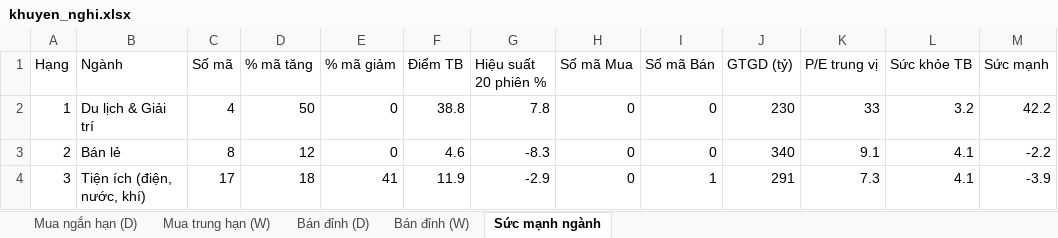
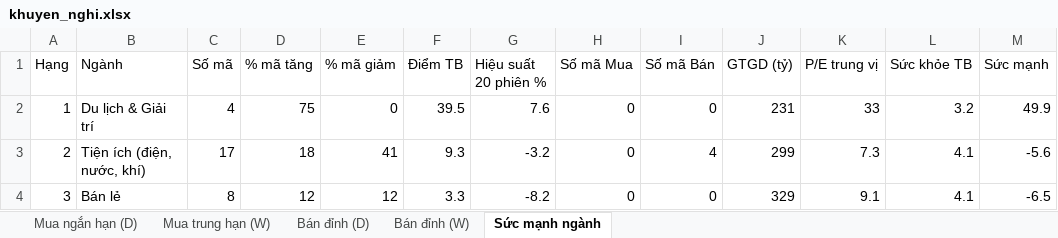
Before and after one commit to AIVIETNAM-AIO-Hoanganhpv/stockpredict, an Excel workbook: co_phieu/bao_cao/khuyen_nghi.xlsx, sheet Sức mạnh ngành, drawn as a sheet; only a part is shown; values as stored, in another font and other column widths than the file's, no borders; the diff covers the shown part only; the diff names each change by its address in the sheet, - before the commit and + after, or states it on an @@ line.

```diff
--- a/co_phieu/bao_cao/khuyen_nghi.xlsx (sheet Sức mạnh ngành)
+++ b/co_phieu/bao_cao/khuyen_nghi.xlsx (sheet Sức mạnh ngành)
-D2 (% mã tăng): 50
+D2 (% mã tăng): 75
-F2 (Điểm TB): 38.8
+F2 (Điểm TB): 39.5
-G2 (Hiệu suất 20 phiên %): 7.8
+G2 (Hiệu suất 20 phiên %): 7.6
-J2 (GTGD (tỷ)): 230
+J2 (GTGD (tỷ)): 231
-M2 (Sức mạnh): 42.2
+M2 (Sức mạnh): 49.9
-B3 (Ngành): Bán lẻ
+B3 (Ngành): Tiện ích (điện, nước, khí)
-C3 (Số mã): 8
+C3 (Số mã): 17
-D3 (% mã tăng): 12
+D3 (% mã tăng): 18
-E3 (% mã giảm): 0
+E3 (% mã giảm): 41
-F3 (Điểm TB): 4.6
+F3 (Điểm TB): 9.3
-G3 (Hiệu suất 20 phiên %): -8.3
+G3 (Hiệu suất 20 phiên %): -3.2
-I3 (Số mã Bán): 0
+I3 (Số mã Bán): 4
-J3 (GTGD (tỷ)): 340
+J3 (GTGD (tỷ)): 299
-K3 (P/E trung vị): 9.1
+K3 (P/E trung vị): 7.3
-M3 (Sức mạnh): -2.2
+M3 (Sức mạnh): -5.6
-B4 (Ngành): Tiện ích (điện, nước, khí)
+B4 (Ngành): Bán lẻ
-C4 (Số mã): 17
+C4 (Số mã): 8
-D4 (% mã tăng): 18
+D4 (% mã tăng): 12
-E4 (% mã giảm): 41
+E4 (% mã giảm): 12
-F4 (Điểm TB): 11.9
+F4 (Điểm TB): 3.3
-G4 (Hiệu suất 20 phiên %): -2.9
+G4 (Hiệu suất 20 phiên %): -8.2
-I4 (Số mã Bán): 1
+I4 (Số mã Bán): 0
-J4 (GTGD (tỷ)): 291
+J4 (GTGD (tỷ)): 329
-K4 (P/E trung vị): 7.3
+K4 (P/E trung vị): 9.1
-M4 (Sức mạnh): -3.9
+M4 (Sức mạnh): -6.5
```
Also changed, not shown: 135 edited cells elsewhere in this sheet, sheet Mua ngắn hạn (D), sheet Mua trung hạn (W), sheet Bán đỉnh (W), sheet Bán đỉnh (D), co_phieu/bao_cao/tom_tat.xlsx, 16 other files.
